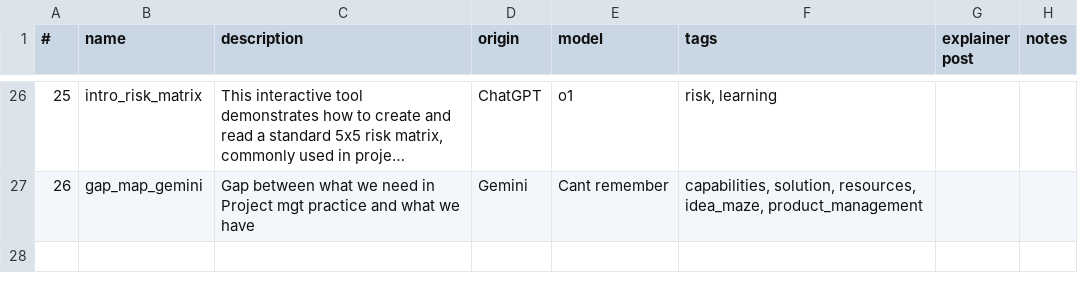
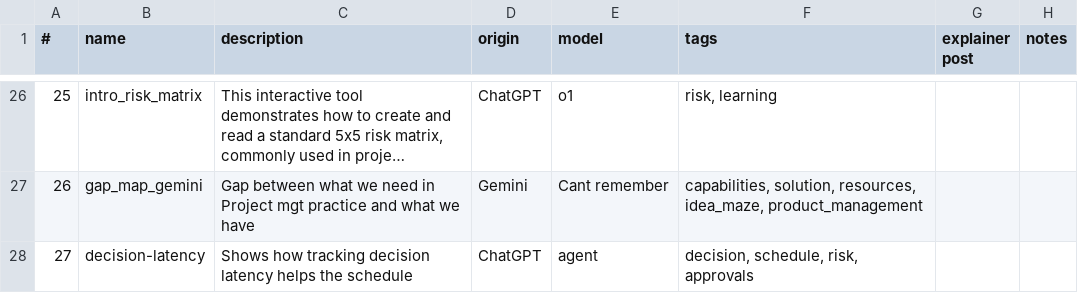
Before and after one commit to lawrencerowland/Project-web-apps, a CSV file: app-index.csv, drawn as a sheet; only a part is shown, gaps mark what is left out; long unchanged cells end in …; the diff names each change by its address in the sheet, - before the commit and + after, or states it on an @@ line.

Commit message:
added 27th app on latency

```diff
--- a/app-index.csv
+++ b/app-index.csv
+row 28: 27 | decision-latency | Shows how tracking decision latency helps the schedule | ChatGPT | agent | decision, schedule, risk, approvals
```
Also changed, not shown: 2 other files.
